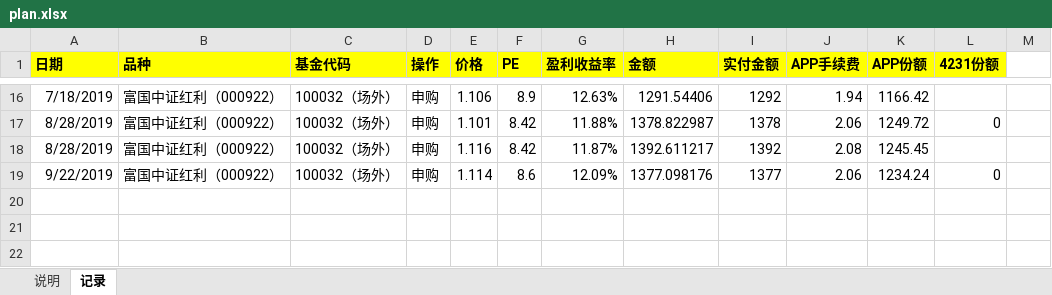
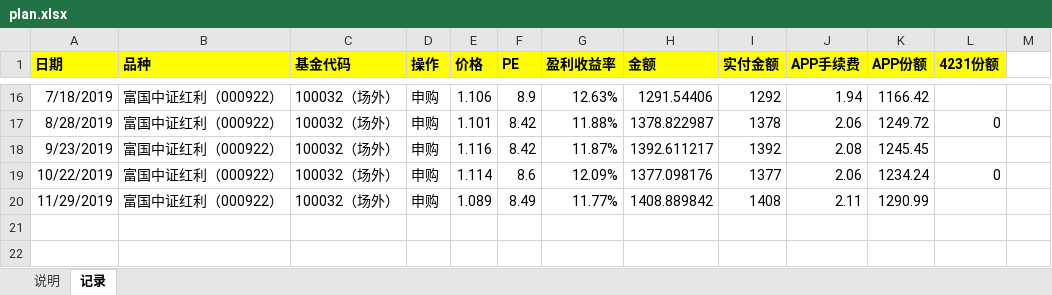
Before and after one commit to linlfx/me, an Excel workbook: money/plan.xlsx, sheet 记录, drawn as a sheet; only a part is shown, gaps mark what is left out; values as stored, in another font and other column widths than the file's, no borders; the diff names each change by its address in the sheet, - before the commit and + after, or states it on an @@ line.

```diff
--- a/money/plan.xlsx (sheet 记录)
+++ b/money/plan.xlsx (sheet 记录)
-A18 (日期): 8/28/2019
+A18 (日期): 9/23/2019
-A19 (日期): 9/22/2019
+A19 (日期): 10/22/2019
-row 20: (empty)
+row 20: 11/29/2019 | 富国中证红利（000922） | 100032（场外） | 申购 | 1.089 | 8.49 | 11.77% | 1408.889842 | 1408 | 2.11 | 1290.99
```
Also changed, not shown: 3 other files.
